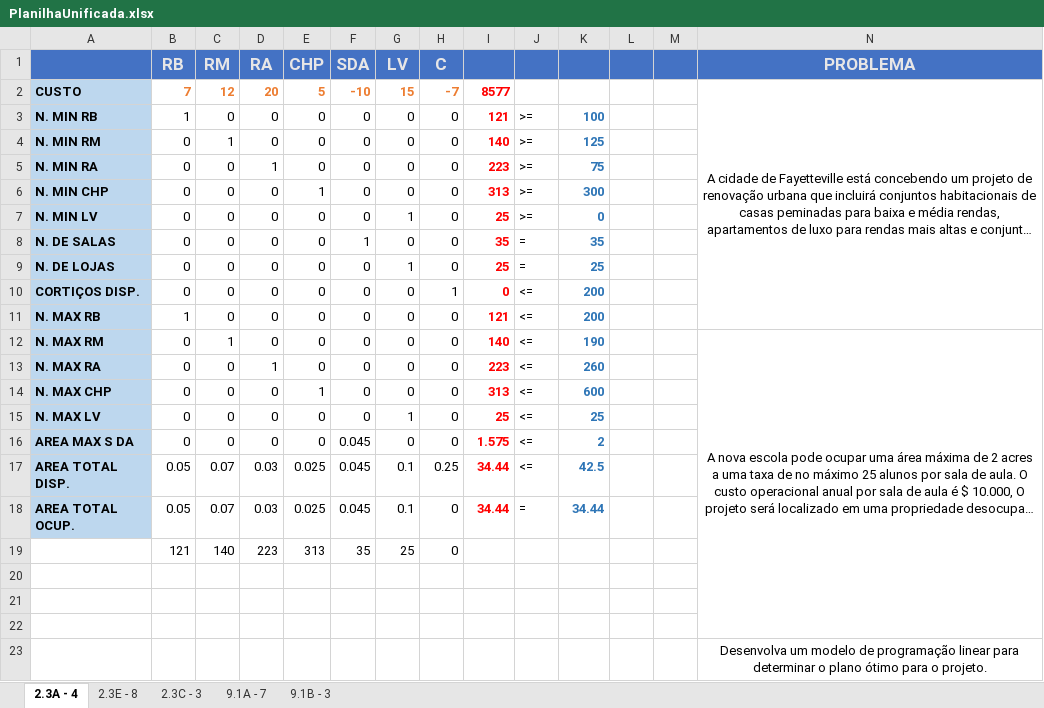
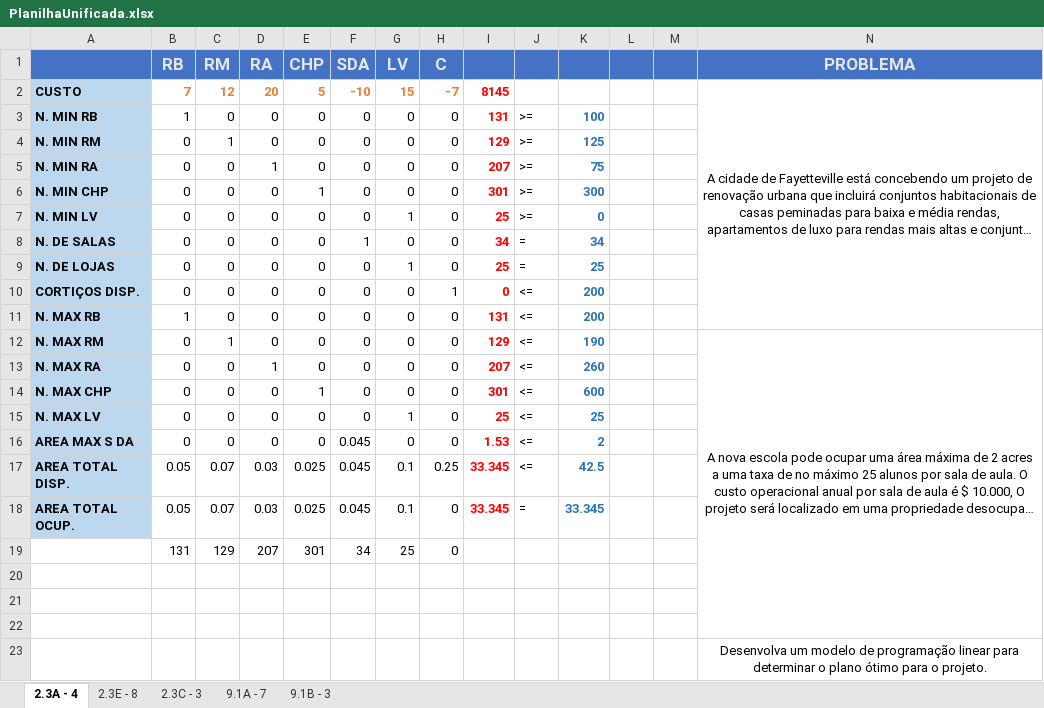
Before and after one commit to MarinsLucas/trabalhoPO, an Excel workbook: PlanilhaUnificada.xlsx, sheet 2.3A - 4, drawn as a sheet; only a part is shown; long unchanged cells end in …; values as stored, in another font and other column widths than the file's, no borders; conditional formats not drawn; removed rows and columns are numbered as before the commit, all else as after; rows hold the shown columns only; the diff names each change by its address in the sheet, - before the commit and + after, or states it on an @@ line.

```diff
--- a/PlanilhaUnificada.xlsx (sheet 2.3A - 4)
+++ b/PlanilhaUnificada.xlsx (sheet 2.3A - 4)
-I2: 8577
+I2: 8145
-I3: 121
+I3: 131
-I4: 140
+I4: 129
-I5: 223
+I5: 207
-I6: 313
+I6: 301
-I8: 35
+I8: 34
-K8: 35
+K8: 34
-I11: 121
+I11: 131
-I12: 140
+I12: 129
-I13: 223
+I13: 207
-I14: 313
+I14: 301
-I16: 1.575
+I16: 1.53
-I17:I18: 34.44
+I17:I18: 33.345
-K18: 34.44
+K18: 33.345
-row 19:  | 121 | 140 | 223 | 313 | 35 | 25 | 0
+row 19:  | 131 | 129 | 207 | 301 | 34 | 25 | 0
```
Also changed, not shown: sheet 2.3E - 8, formulas that keep their value, 9.1B - 3.xlsx.
